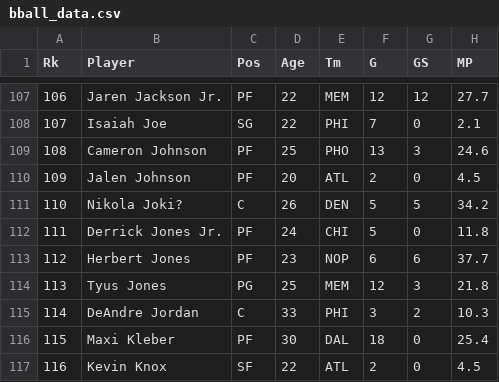
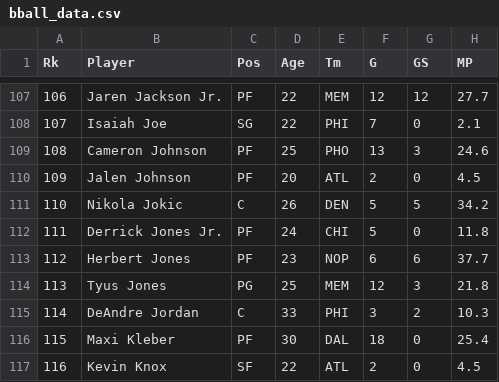
Before and after one commit to dcloveUIUC/dcloveUIUC.github.io, a CSV file: bball_data.csv, drawn as a sheet; only a part is shown, gaps mark what is left out; the diff names each change by its address in the sheet, - before the commit and + after, or states it on an @@ line.

Commit message:
Add files via upload

```diff
--- a/bball_data.csv
+++ b/bball_data.csv
-B111 (Player): Nikola Joki?
+B111 (Player): Nikola Jokic
```
